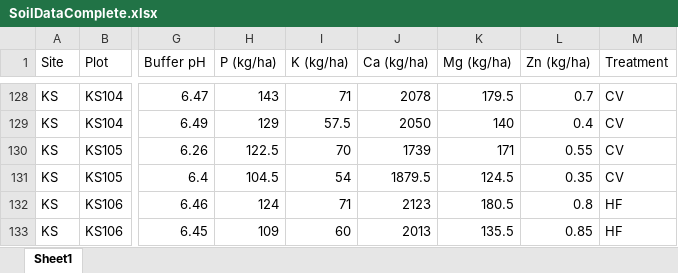
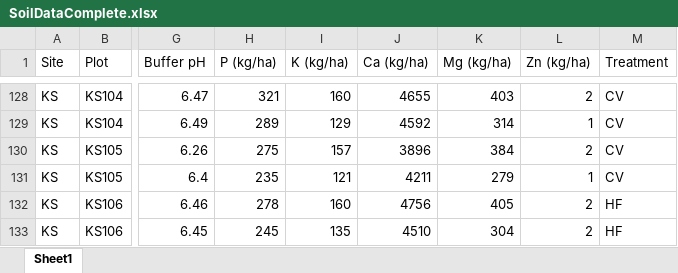
Before and after one commit to KentPhamUky/Rhizosphere-sequencing, an Excel workbook: SoilDataComplete.xlsx, sheet Sheet1, drawn as a sheet; only a part is shown, gaps mark what is left out; values as stored, in another font and other column widths than the file's, no borders; the diff covers the shown part only; the diff names each change by its address in the sheet, - before the commit and + after, or states it on an @@ line.

```diff
--- a/SoilDataComplete.xlsx (sheet Sheet1)
+++ b/SoilDataComplete.xlsx (sheet Sheet1)
-H128 (P (kg/ha)): 143
+H128 (P (kg/ha)): 321
-I128 (K (kg/ha)): 71
+I128 (K (kg/ha)): 160
-J128 (Ca (kg/ha)): 2078
+J128 (Ca (kg/ha)): 4655
-K128 (Mg (kg/ha)): 179.5
+K128 (Mg (kg/ha)): 403
-L128 (Zn (kg/ha)): 0.7
+L128 (Zn (kg/ha)): 2
-H129 (P (kg/ha)): 129
+H129 (P (kg/ha)): 289
-I129 (K (kg/ha)): 57.5
+I129 (K (kg/ha)): 129
-J129 (Ca (kg/ha)): 2050
+J129 (Ca (kg/ha)): 4592
-K129 (Mg (kg/ha)): 140
+K129 (Mg (kg/ha)): 314
-L129 (Zn (kg/ha)): 0.4
+L129 (Zn (kg/ha)): 1
-H130 (P (kg/ha)): 122.5
+H130 (P (kg/ha)): 275
-I130 (K (kg/ha)): 70
+I130 (K (kg/ha)): 157
-J130 (Ca (kg/ha)): 1739
+J130 (Ca (kg/ha)): 3896
-K130 (Mg (kg/ha)): 171
+K130 (Mg (kg/ha)): 384
-L130 (Zn (kg/ha)): 0.55
+L130 (Zn (kg/ha)): 2
-H131 (P (kg/ha)): 104.5
+H131 (P (kg/ha)): 235
-I131 (K (kg/ha)): 54
+I131 (K (kg/ha)): 121
-J131 (Ca (kg/ha)): 1879.5
+J131 (Ca (kg/ha)): 4211
-K131 (Mg (kg/ha)): 124.5
+K131 (Mg (kg/ha)): 279
-L131 (Zn (kg/ha)): 0.35
+L131 (Zn (kg/ha)): 1
-H132 (P (kg/ha)): 124
+H132 (P (kg/ha)): 278
-I132 (K (kg/ha)): 71
+I132 (K (kg/ha)): 160
-J132 (Ca (kg/ha)): 2123
+J132 (Ca (kg/ha)): 4756
-K132 (Mg (kg/ha)): 180.5
+K132 (Mg (kg/ha)): 405
-L132 (Zn (kg/ha)): 0.8
+L132 (Zn (kg/ha)): 2
-H133 (P (kg/ha)): 109
+H133 (P (kg/ha)): 245
-I133 (K (kg/ha)): 60
+I133 (K (kg/ha)): 135
-J133 (Ca (kg/ha)): 2013
+J133 (Ca (kg/ha)): 4510
-K133 (Mg (kg/ha)): 135.5
+K133 (Mg (kg/ha)): 304
-L133 (Zn (kg/ha)): 0.85
+L133 (Zn (kg/ha)): 2
```
Also changed, not shown: 570 edited cells elsewhere in this sheet.
